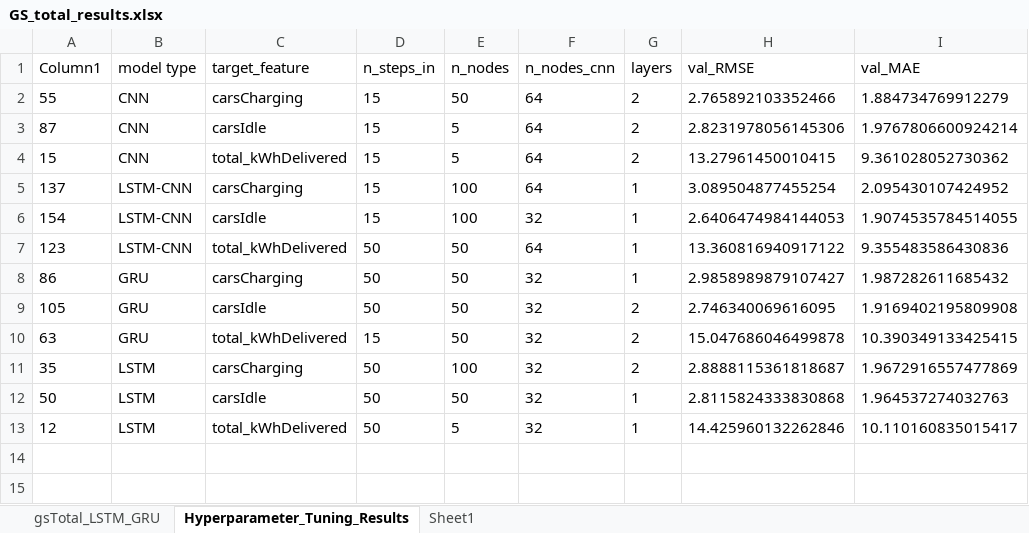
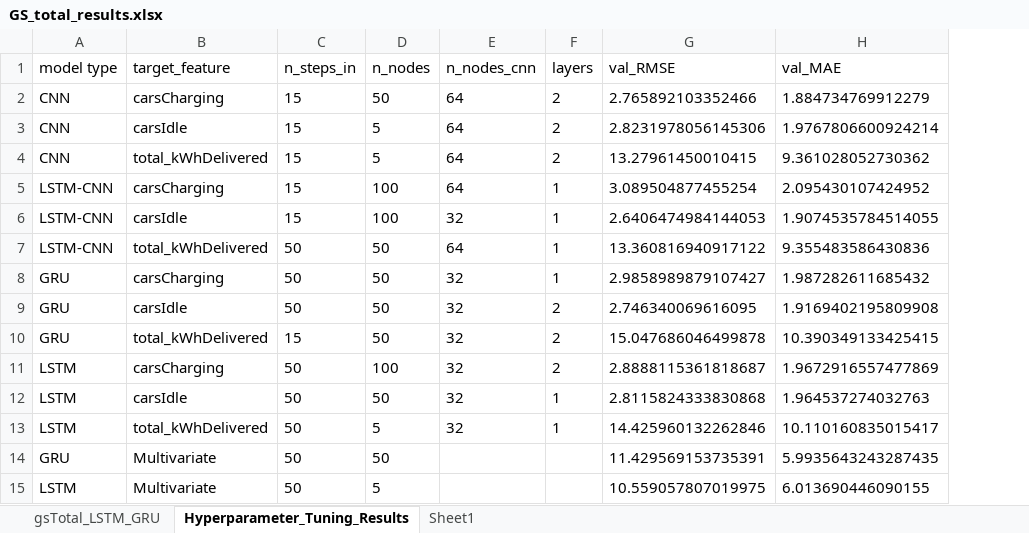
Before and after one commit to JonasHal/P6_code, an Excel workbook: Data/GS_total_results.xlsx, sheet Hyperparameter_Tuning_Results, drawn as a sheet; values as stored, in another font and other column widths than the file's, no borders; table styles not drawn; removed rows and columns are numbered as before the commit, all else as after; the diff names each change by its address in the sheet, - before the commit and + after, or states it on an @@ line.

Commit message:
mere halløj

```diff
--- a/Data/GS_total_results.xlsx (sheet Hyperparameter_Tuning_Results)
+++ b/Data/GS_total_results.xlsx (sheet Hyperparameter_Tuning_Results)
-column A (Column1), rows 2-13: 55 | 87 | 15 | 137 | 154 | 123 | 86 | 105 | 63 | 35 | 50 | 12
+row 14: GRU | Multivariate | 50 | 50 |  |  | 11.429569153735391 | 5.9935643243287435
+row 15: LSTM | Multivariate | 50 | 5 |  |  | 10.559057807019975 | 6.013690446090155
```
